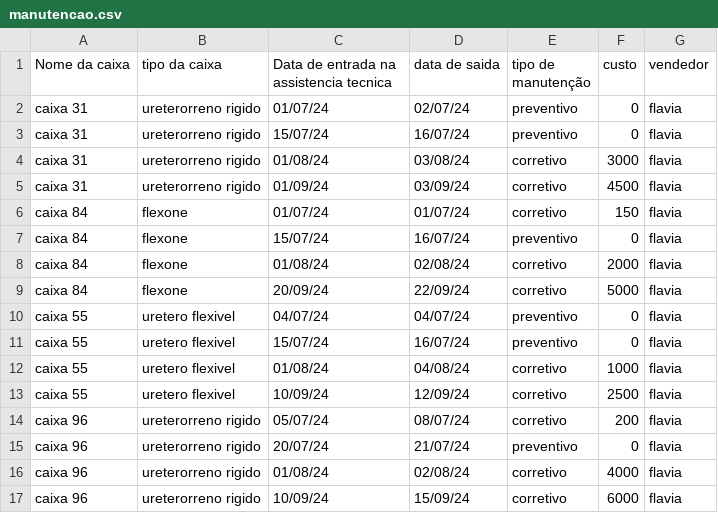
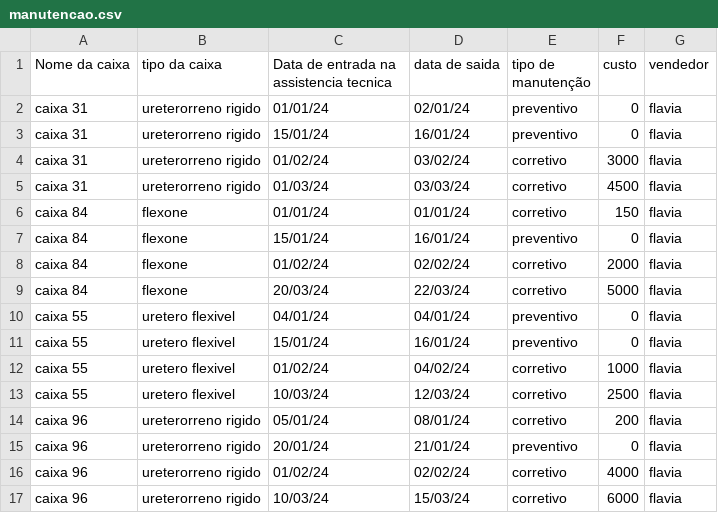
Before and after one commit to jorgenettodev/projeto-extensao-pandas, a CSV file: assets/manutencao.csv, drawn as a sheet; only a part is shown; the diff covers the shown part only.

```diff
--- a/assets/manutencao.csv
+++ b/assets/manutencao.csv
@@ -1,17 +1,17 @@
 Nome da caixa,tipo da caixa,Data de entrada na assistencia tecnica,data de saida,tipo de manutenção,custo,vendedor
-caixa 31,ureterorreno rigido,01/07/24,02/07/24,preventivo,0,flavia
-caixa 31,ureterorreno rigido,15/07/24,16/07/24,preventivo,0,flavia
-caixa 31,ureterorreno rigido,01/08/24,03/08/24,corretivo,3000,flavia
-caixa 31,ureterorreno rigido,01/09/24,03/09/24,corretivo,4500,flavia
-caixa 84,flexone,01/07/24,01/07/24,corretivo,150,flavia
-caixa 84,flexone,15/07/24,16/07/24,preventivo,0,flavia
-caixa 84,flexone,01/08/24,02/08/24,corretivo,2000,flavia
-caixa 84,flexone,20/09/24,22/09/24,corretivo,5000,flavia
-caixa 55,uretero flexivel,04/07/24,04/07/24,preventivo,0,flavia
-caixa 55,uretero flexivel,15/07/24,16/07/24,preventivo,0,flavia
-caixa 55,uretero flexivel,01/08/24,04/08/24,corretivo,1000,flavia
-caixa 55,uretero flexivel,10/09/24,12/09/24,corretivo,2500,flavia
-caixa 96,ureterorreno rigido,05/07/24,08/07/24,corretivo,200,flavia
-caixa 96,ureterorreno rigido,20/07/24,21/07/24,preventivo,0,flavia
-caixa 96,ureterorreno rigido,01/08/24,02/08/24,corretivo,4000,flavia
-caixa 96,ureterorreno rigido,10/09/24,15/09/24,corretivo,6000,flavia
+caixa 31,ureterorreno rigido,01/01/24,02/01/24,preventivo,0,flavia
+caixa 31,ureterorreno rigido,15/01/24,16/01/24,preventivo,0,flavia
+caixa 31,ureterorreno rigido,01/02/24,03/02/24,corretivo,3000,flavia
+caixa 31,ureterorreno rigido,01/03/24,03/03/24,corretivo,4500,flavia
+caixa 84,flexone,01/01/24,01/01/24,corretivo,150,flavia
+caixa 84,flexone,15/01/24,16/01/24,preventivo,0,flavia
+caixa 84,flexone,01/02/24,02/02/24,corretivo,2000,flavia
+caixa 84,flexone,20/03/24,22/03/24,corretivo,5000,flavia
+caixa 55,uretero flexivel,04/01/24,04/01/24,preventivo,0,flavia
+caixa 55,uretero flexivel,15/01/24,16/01/24,preventivo,0,flavia
+caixa 55,uretero flexivel,01/02/24,04/02/24,corretivo,1000,flavia
+caixa 55,uretero flexivel,10/03/24,12/03/24,corretivo,2500,flavia
+caixa 96,ureterorreno rigido,05/01/24,08/01/24,corretivo,200,flavia
+caixa 96,ureterorreno rigido,20/01/24,21/01/24,preventivo,0,flavia
+caixa 96,ureterorreno rigido,01/02/24,02/02/24,corretivo,4000,flavia
+caixa 96,ureterorreno rigido,10/03/24,15/03/24,corretivo,6000,flavia
```
Also changed, not shown: 40 edited cells elsewhere in this file, 2 other files.
